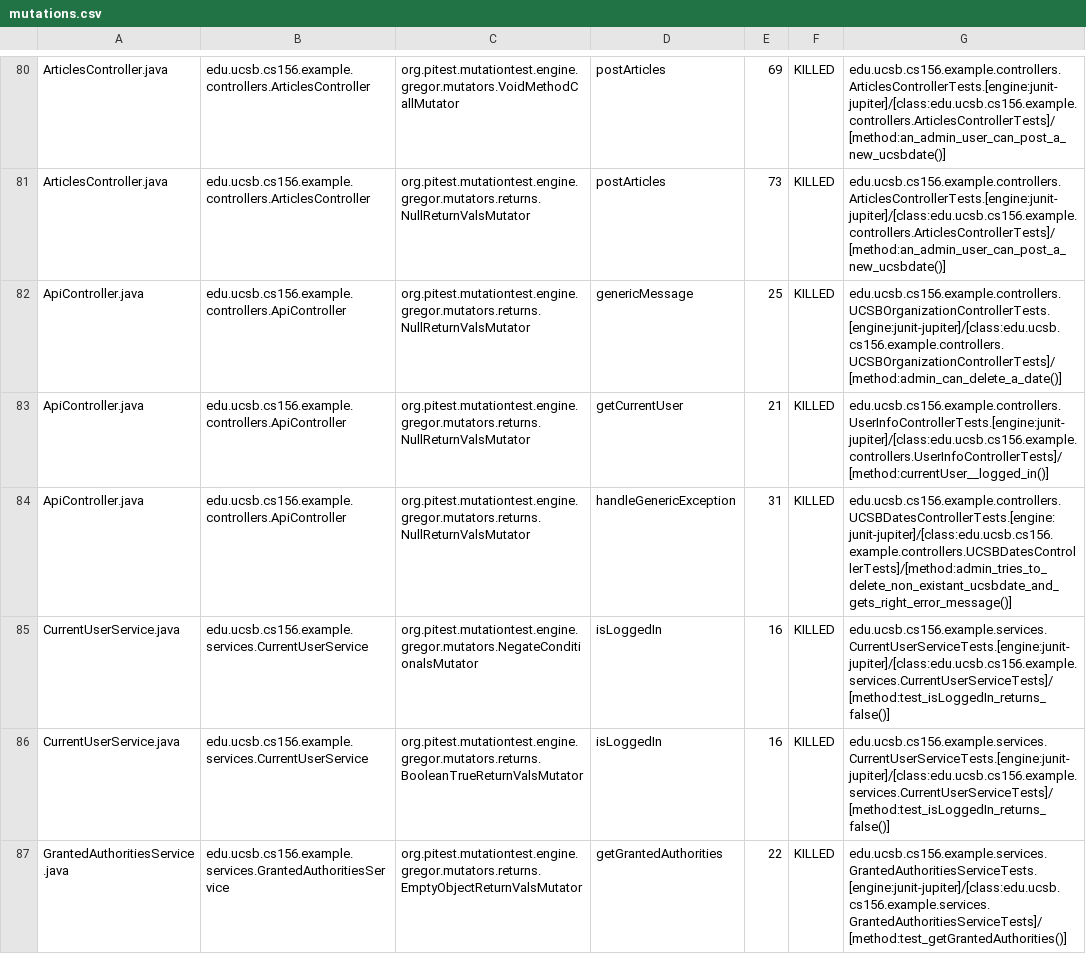
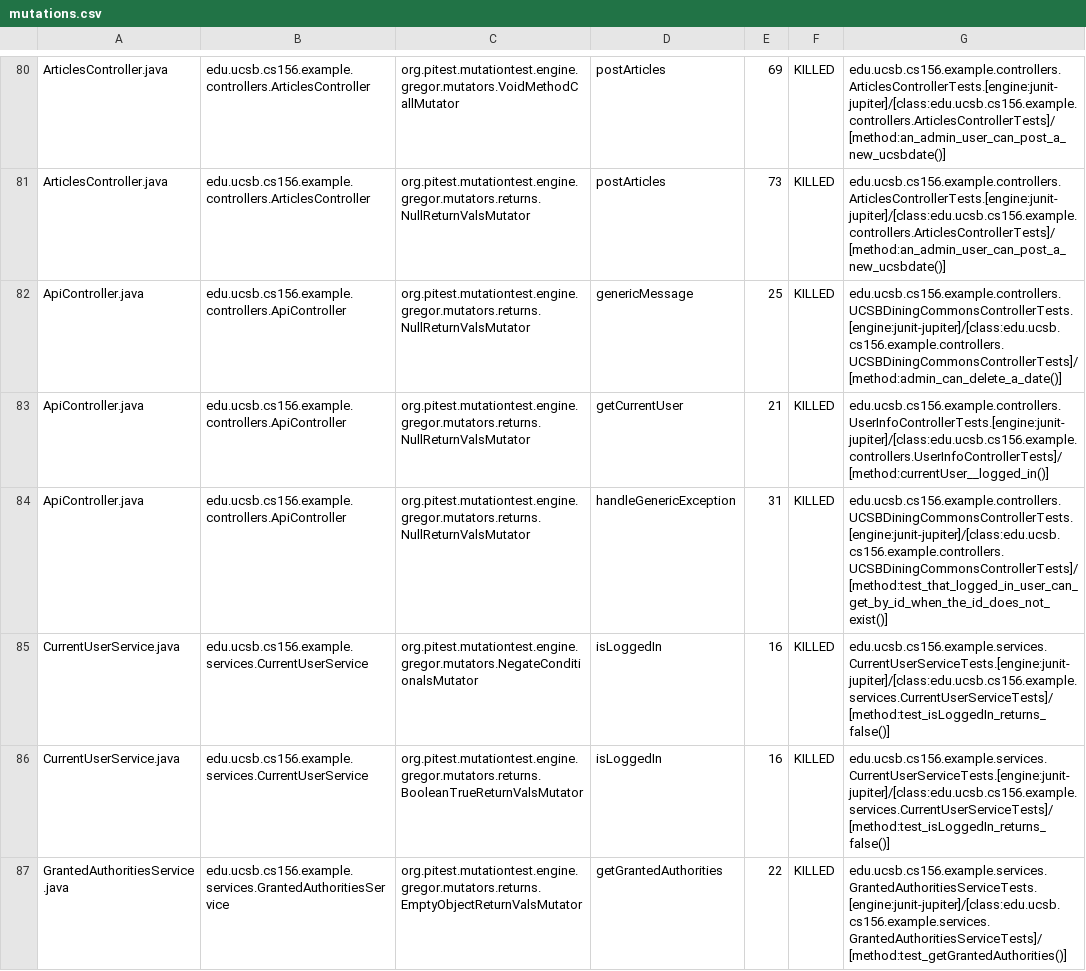
Before and after one commit to ucsb-cs156-f23/team02-f23-7pm-2, a CSV file: prs/72/pitest/mutations.csv, drawn as a sheet; only a part is shown, gaps mark what is left out.

Commit message:
Deploying to gh-pages from @ ucsb-cs156-f23/team02-f23-7pm-2@1ab94575f6f15bec80376d3da078824a63d9471a 🚀

```diff
--- a/prs/72/pitest/mutations.csv
+++ b/prs/72/pitest/mutations.csv
@@ -81,5 +81,5 @@ ArticlesController.java,edu.ucsb.cs156.example.controllers.ArticlesController,or
 ArticlesController.java,edu.ucsb.cs156.example.controllers.ArticlesController,org.pitest.mutationtest.engine.gregor.mutators.returns.NullReturnValsMutator,postArticles,73,KILLED,edu.ucsb.cs156.example.controllers.ArticlesControllerTests.[engine:junit-jupiter]/[class:edu.ucsb.cs156.example.controllers.ArticlesControllerTests]/[method:an_admin_user_can_post_a_new_ucsbdate()]
-ApiController.java,edu.ucsb.cs156.example.controllers.ApiController,org.pitest.mutationtest.engine.gregor.mutators.returns.NullReturnValsMutator,genericMessage,25,KILLED,edu.ucsb.cs156.example.controllers.UCSBOrganizationControllerTests.[engine:junit-jupiter]/[class:edu.ucsb.cs156.example.controllers.UCSBOrganizationControllerTests]/[method:admin_can_delete_a_date()]
+ApiController.java,edu.ucsb.cs156.example.controllers.ApiController,org.pitest.mutationtest.engine.gregor.mutators.returns.NullReturnValsMutator,genericMessage,25,KILLED,edu.ucsb.cs156.example.controllers.UCSBDiningCommonsControllerTests.[engine:junit-jupiter]/[class:edu.ucsb.cs156.example.controllers.UCSBDiningCommonsControllerTests]/[method:admin_can_delete_a_date()]
 ApiController.java,edu.ucsb.cs156.example.controllers.ApiController,org.pitest.mutationtest.engine.gregor.mutators.returns.NullReturnValsMutator,getCurrentUser,21,KILLED,edu.ucsb.cs156.example.controllers.UserInfoControllerTests.[engine:junit-jupiter]/[class:edu.ucsb.cs156.example.controllers.UserInfoControllerTests]/[method:currentUser__logged_in()]
-ApiController.java,edu.ucsb.cs156.example.controllers.ApiController,org.pitest.mutationtest.engine.gregor.mutators.returns.NullReturnValsMutator,handleGenericException,31,KILLED,edu.ucsb.cs156.example.controllers.UCSBDatesControllerTests.[engine:junit-jupiter]/[class:edu.ucsb.cs156.example.controllers.UCSBDatesControllerTests]/[method:admin_tries_to_delete_non_existant_ucsbdate_and_gets_right_error_message()]
+ApiController.java,edu.ucsb.cs156.example.controllers.ApiController,org.pitest.mutationtest.engine.gregor.mutators.returns.NullReturnValsMutator,handleGenericException,31,KILLED,edu.ucsb.cs156.example.controllers.UCSBDiningCommonsControllerTests.[engine:junit-jupiter]/[class:edu.ucsb.cs156.example.controllers.UCSBDiningCommonsControllerTests]/[method:test_that_logged_in_user_can_get_by_id_when_the_id_does_not_exist()]
 CurrentUserService.java,edu.ucsb.cs156.example.services.CurrentUserService,org.pitest.mutationtest.engine.gregor.mutators.NegateConditionalsMutator,isLoggedIn,16,KILLED,edu.ucsb.cs156.example.services.CurrentUserServiceTests.[engine:junit-jupiter]/[class:edu.ucsb.cs156.example.services.CurrentUserServiceTests]/[method:test_isLoggedIn_returns_false()]
```
Also changed, not shown: 15 other files.
